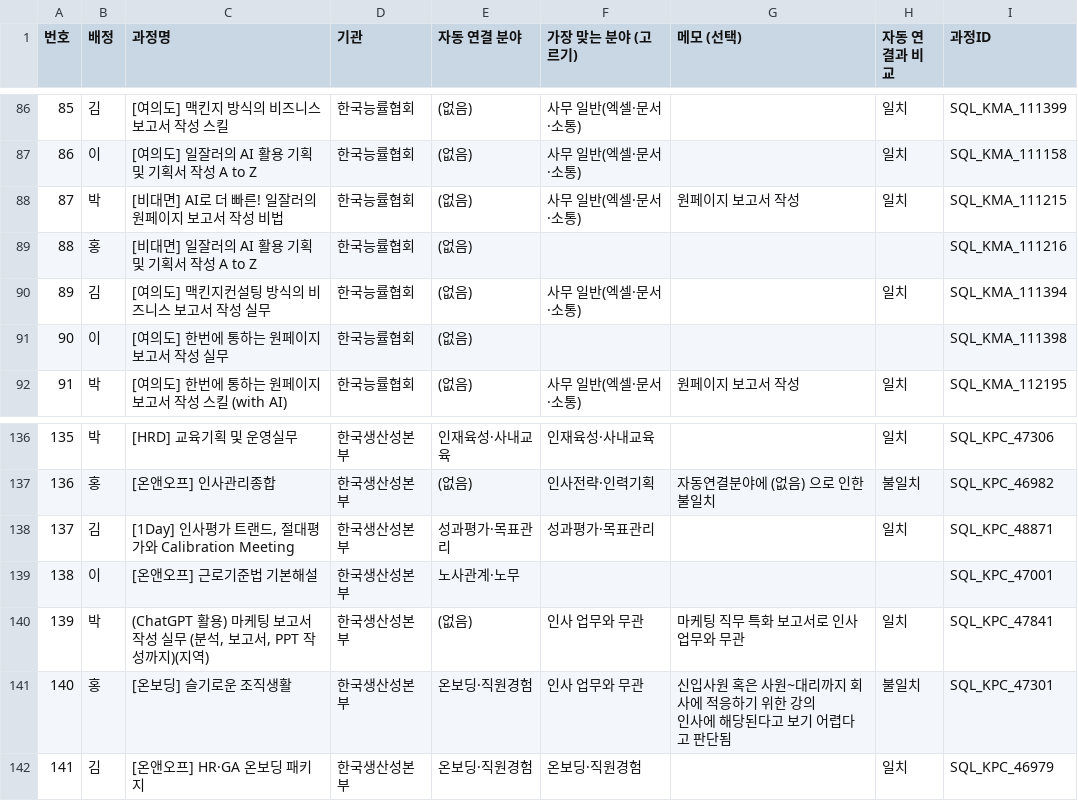
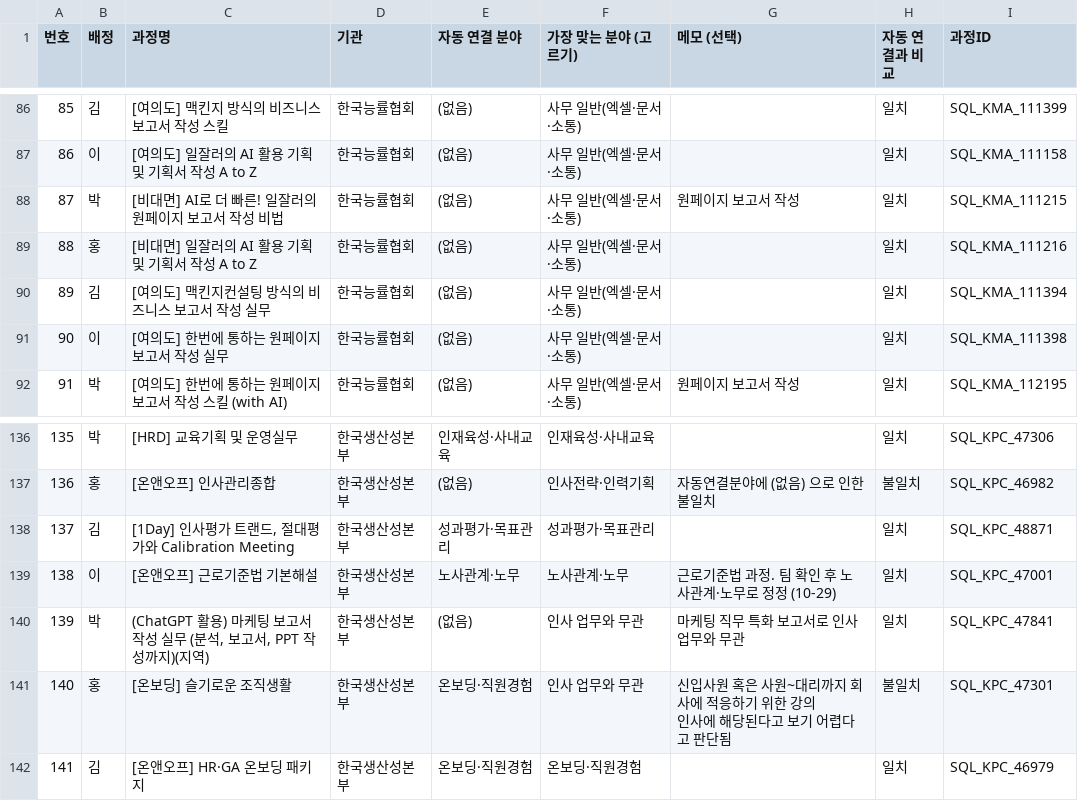
Before and after one commit to kimsaemi/edu-skill-gap, a CSV file: data/hr/output/recommendation/domain_mapping_review_results.csv, drawn as a sheet; only a part is shown, gaps mark what is left out.

```diff
--- a/data/hr/output/recommendation/domain_mapping_review_results.csv
+++ b/data/hr/output/recommendation/domain_mapping_review_results.csv
@@ -88,5 +88,5 @@
 87,박,[비대면] AI로 더 빠른! 일잘러의 원페이지 보고서 작성 비법,한국능률협회,(없음),사무 일반(엑셀·문서·소통),원페이지 보고서 작성,일치,SQL_KMA_111215
-88,홍,[비대면] 일잘러의 AI 활용 기획 및 기획서 작성 A to Z,한국능률협회,(없음),,,,SQL_KMA_111216
+88,홍,[비대면] 일잘러의 AI 활용 기획 및 기획서 작성 A to Z,한국능률협회,(없음),사무 일반(엑셀·문서·소통),,일치,SQL_KMA_111216
 89,김,[여의도] 맥킨지컨설팅 방식의 비즈니스 보고서 작성 실무,한국능률협회,(없음),사무 일반(엑셀·문서·소통),,일치,SQL_KMA_111394
-90,이,[여의도] 한번에 통하는 원페이지 보고서 작성 실무,한국능률협회,(없음),,,,SQL_KMA_111398
+90,이,[여의도] 한번에 통하는 원페이지 보고서 작성 실무,한국능률협회,(없음),사무 일반(엑셀·문서·소통),,일치,SQL_KMA_111398
 91,박,[여의도] 한번에 통하는 원페이지 보고서 작성 스킬 (with AI),한국능률협회,(없음),사무 일반(엑셀·문서·소통),원페이지 보고서 작성,일치,SQL_KMA_112195
@@ -138,3 +138,3 @@
 137,김,"[1Day] 인사평가 트랜드, 절대평가와 Calibration Meeting",한국생산성본부,성과평가·목표관리,성과평가·목표관리,,일치,SQL_KPC_48871
-138,이,[온앤오프] 근로기준법 기본해설,한국생산성본부,노사관계·노무,,,,SQL_KPC_47001
+138,이,[온앤오프] 근로기준법 기본해설,한국생산성본부,노사관계·노무,노사관계·노무,근로기준법 과정. 팀 확인 후 노사관계·노무로 정정 (10-29),일치,SQL_KPC_47001
 139,박,"(ChatGPT 활용) 마케팅 보고서 작성 실무 (분석, 보고서, PPT 작성까지)(지역)",한국생산성본부,(없음),인사 업무와 무관,마케팅 직무 특화 보고서로 인사 업무와 무관,일치,SQL_KPC_47841
```
Also changed, not shown: data/hr/output/recommendation/domain_mapping_cross_review_results.csv, data/hr/output/recommendation/hr_recommendation_candidates.csv, 3 other files.
